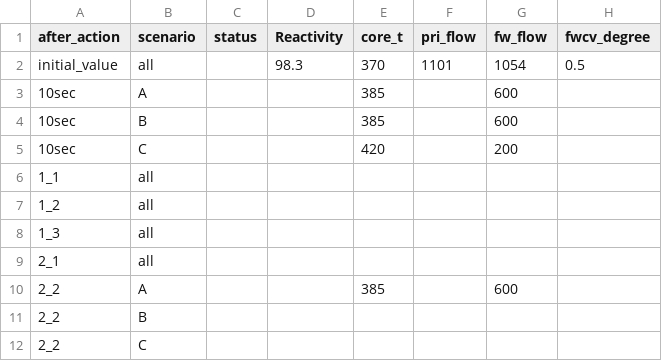
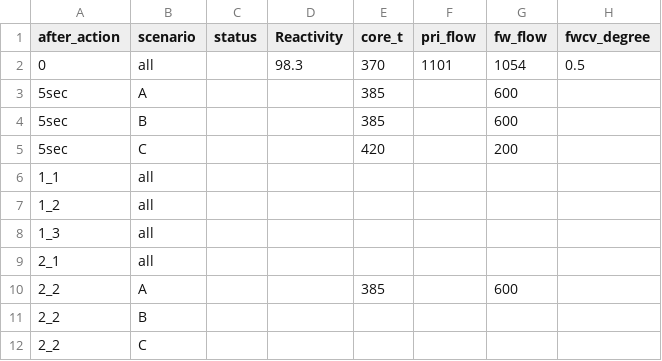
Before and after one commit to separk-1/BuildLink, a CSV file: public/data/procedure_time.csv, drawn as a sheet; only a part is shown; the diff names each change by its address in the sheet, - before the commit and + after, or states it on an @@ line.

```diff
--- a/public/data/procedure_time.csv
+++ b/public/data/procedure_time.csv
-A2 (after_action): initial_value
+A2 (after_action): 0
-A3:A5 (after_action): 10sec
+A3:A5 (after_action): 5sec
```
Also changed, not shown: 3 other files.
